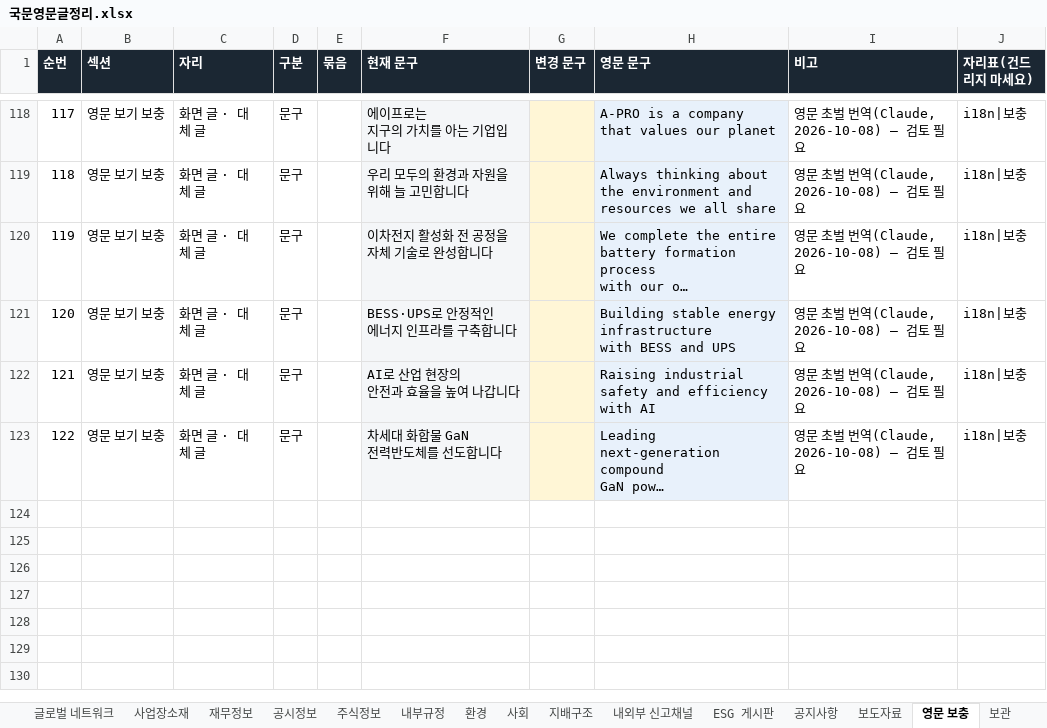
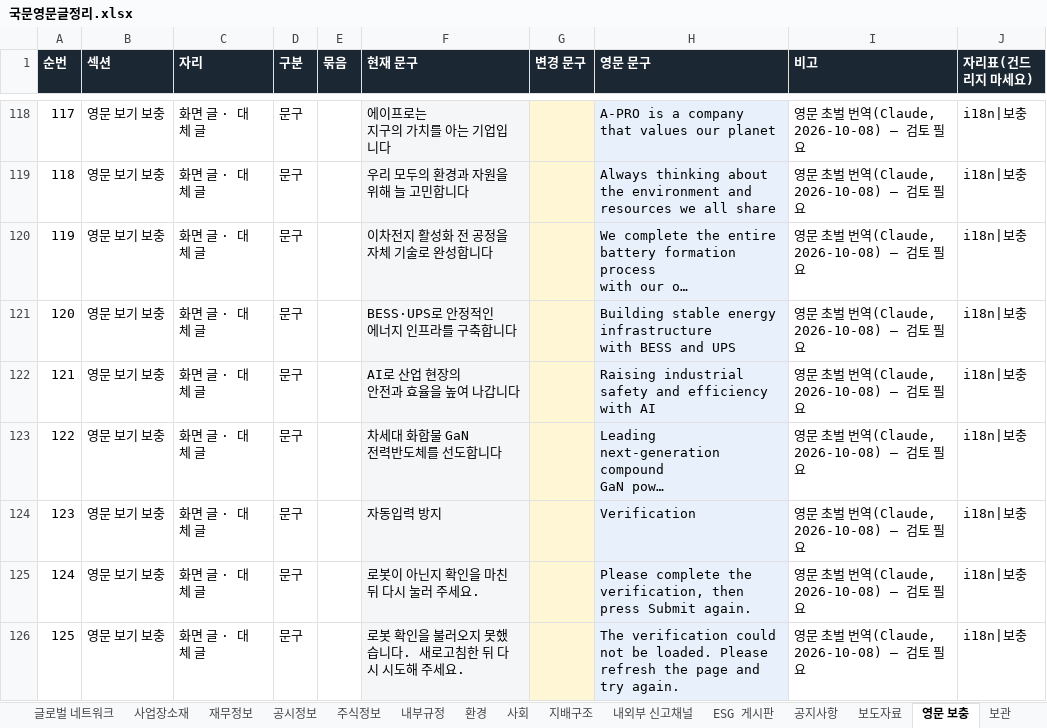
Before and after one commit to 01hye0ne/apro-website, an Excel workbook: content-export/국문영문글정리.xlsx, sheet 영문 보충, drawn as a sheet; only a part is shown, gaps mark what is left out; long unchanged cells end in …; values as stored, in another font and other column widths than the file's, no borders; the diff names each change by its address in the sheet, - before the commit and + after, or states it on an @@ line.

```diff
--- a/content-export/국문영문글정리.xlsx (sheet 영문 보충)
+++ b/content-export/국문영문글정리.xlsx (sheet 영문 보충)
+row 124: 123 | 영문 보기 보충 | 화면 글 · 대체 글 | 문구 |  | 자동입력 방지 |  | Verification | 영문 초벌 번역(Claude, 2026-10-08) — 검토 필요 | i18n|보충
+row 125: 124 | 영문 보기 보충 | 화면 글 · 대체 글 | 문구 |  | 로봇이 아닌지 확인을 마친 뒤 다시 눌러 주세요. |  | Please complete the verification, then press Submit again. | 영문 초벌 번역(Claude, 2026-10-08) — 검토 필요 | i18n|보충
+row 126: 125 | 영문 보기 보충 | 화면 글 · 대체 글 | 문구 |  | 로봇 확인을 불러오지 못했습니다. 새로고침한 뒤 다시 시도해 주세요. |  | The verification could not be loaded. Please refresh the page and try again. | 영문 초벌 번역(Claude, 2026-10-08) — 검토 필요 | i18n|보충
```
Also changed, not shown: 2 other files.
